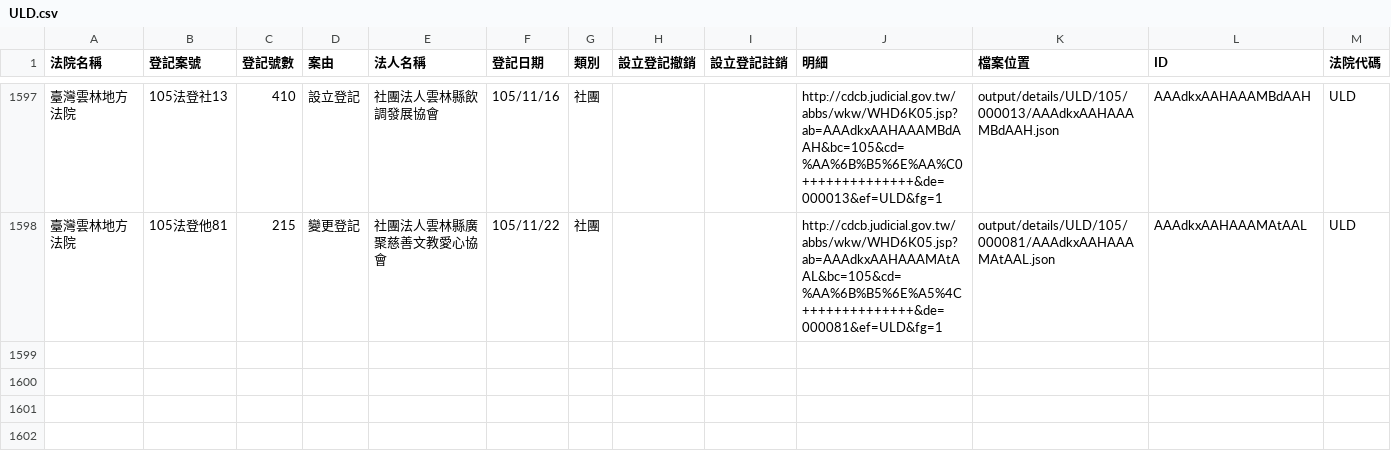
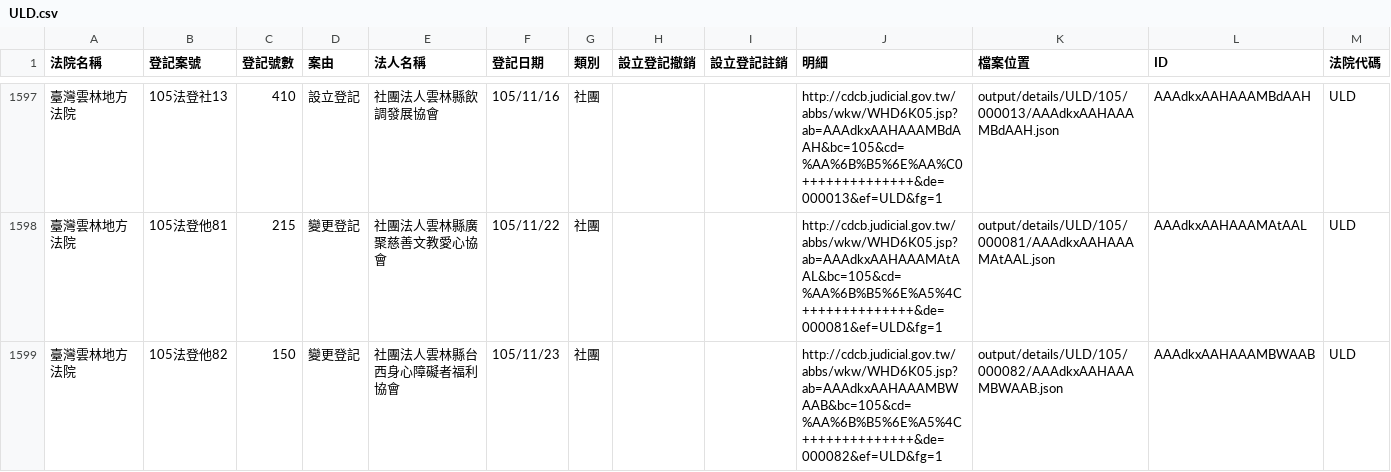
Before and after one commit to longhsiung/foundationtw, a CSV file: output/lists/ULD.csv, drawn as a sheet; only a part is shown, gaps mark what is left out; the diff names each change by its address in the sheet, - before the commit and + after, or states it on an @@ line.

Commit message:
update datasets @ 2016-11-26 02:00:01

```diff
--- a/output/lists/ULD.csv
+++ b/output/lists/ULD.csv
+row 1599: 臺灣雲林地方法院 | 105法登他82 | 150 | 變更登記 | 社團法人雲林縣台西身心障礙者福利協會 | 105/11/23 | 社團 |  |  | http://cdcb.judicial.gov.tw/abbs/wkw/WHD6K05.jsp?ab=AAAdkxAAHAAAMBWAAB&bc=105&cd=%AA%6B%B5%6E%A5%4C++++++++++++++&de=000082&ef=ULD&fg=1 | output/details/ULD/105/000082/AAAdkxAAHAAAMBWAAB.json | AAAdkxAAHAAAMBWAAB | ULD
```
Also changed, not shown: output/lists/CHD.csv, output/lists/CYD.csv, 25 other files.
